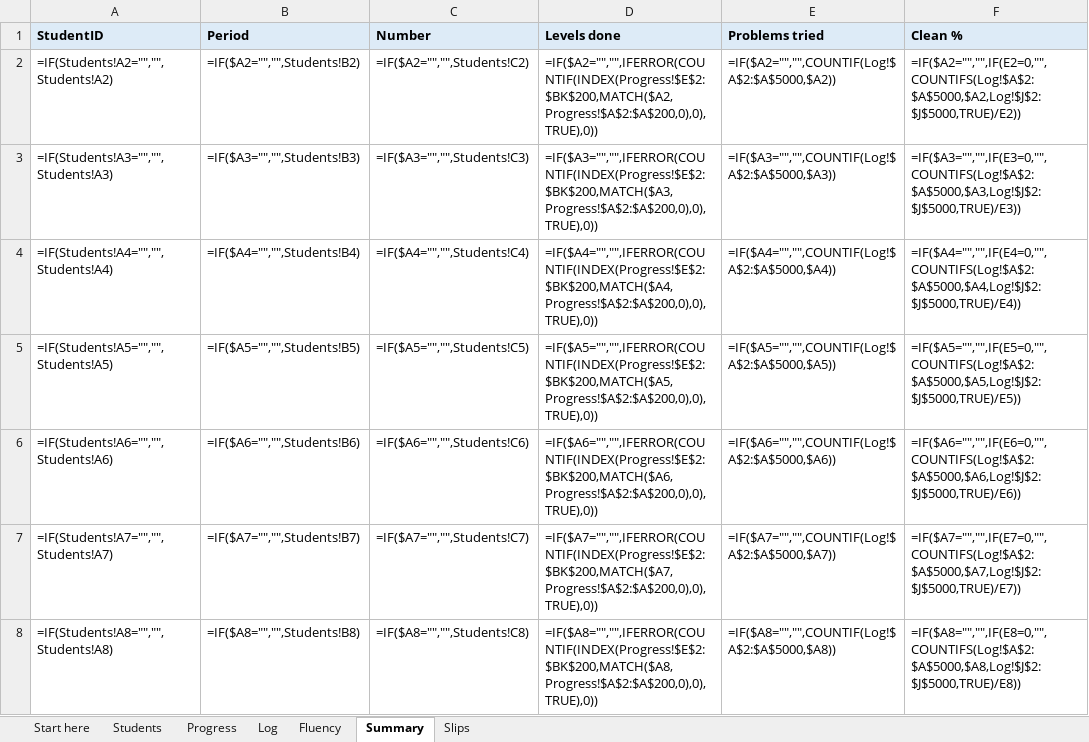
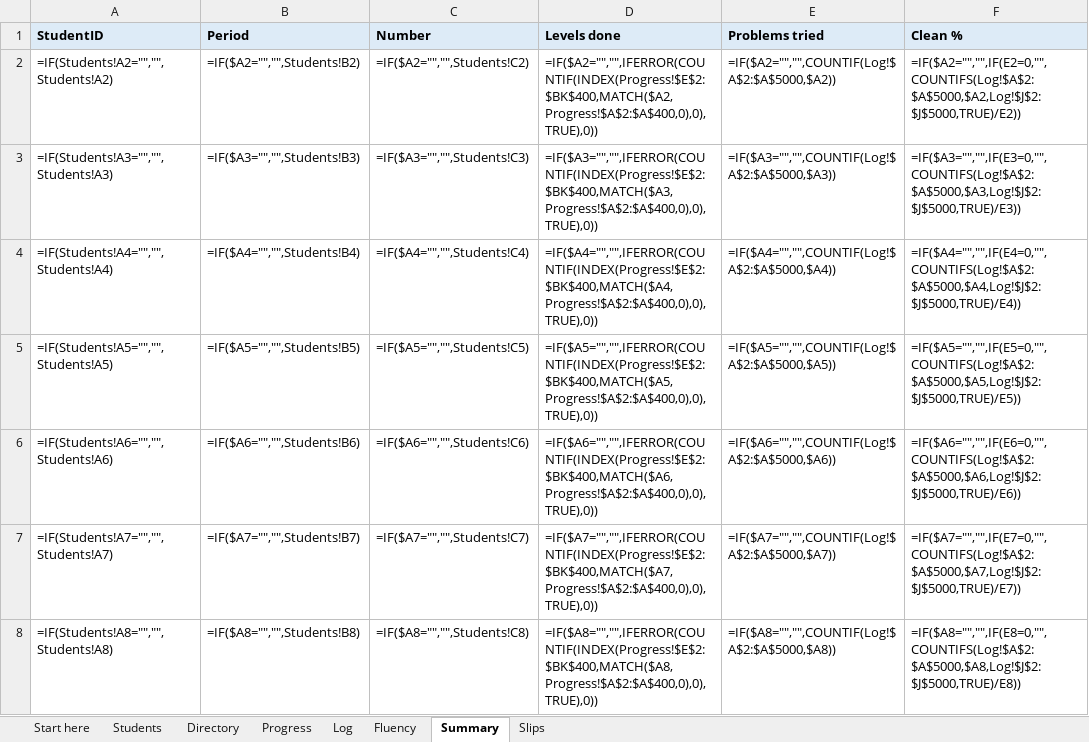
Before and after one commit to karlmaukskoepke/AlgebraMat, an Excel workbook: teacher/The-Mat-class-sheet.xlsx, sheet Summary, drawn as a sheet; only a part is shown; values as stored, in another font and other column widths than the file's, no borders; formulas without a stored value are shown as written; the diff covers the shown part only; the diff names each change by its address in the sheet, - before the commit and + after, or states it on an @@ line.

```diff
--- a/teacher/The-Mat-class-sheet.xlsx (sheet Summary)
+++ b/teacher/The-Mat-class-sheet.xlsx (sheet Summary)
+sheet tab: Directory
-D2 (Levels done): =IF($A2="","",IFERROR(COUNTIF(INDEX(Progress!$E$2:$BK$200,MATCH($A2,Progress!$A$2:$A$200,0),0),TRUE),0))
+D2 (Levels done): =IF($A2="","",IFERROR(COUNTIF(INDEX(Progress!$E$2:$BK$400,MATCH($A2,Progress!$A$2:$A$400,0),0),TRUE),0))
-D3 (Levels done): =IF($A3="","",IFERROR(COUNTIF(INDEX(Progress!$E$2:$BK$200,MATCH($A3,Progress!$A$2:$A$200,0),0),TRUE),0))
+D3 (Levels done): =IF($A3="","",IFERROR(COUNTIF(INDEX(Progress!$E$2:$BK$400,MATCH($A3,Progress!$A$2:$A$400,0),0),TRUE),0))
-D4 (Levels done): =IF($A4="","",IFERROR(COUNTIF(INDEX(Progress!$E$2:$BK$200,MATCH($A4,Progress!$A$2:$A$200,0),0),TRUE),0))
+D4 (Levels done): =IF($A4="","",IFERROR(COUNTIF(INDEX(Progress!$E$2:$BK$400,MATCH($A4,Progress!$A$2:$A$400,0),0),TRUE),0))
-D5 (Levels done): =IF($A5="","",IFERROR(COUNTIF(INDEX(Progress!$E$2:$BK$200,MATCH($A5,Progress!$A$2:$A$200,0),0),TRUE),0))
+D5 (Levels done): =IF($A5="","",IFERROR(COUNTIF(INDEX(Progress!$E$2:$BK$400,MATCH($A5,Progress!$A$2:$A$400,0),0),TRUE),0))
-D6 (Levels done): =IF($A6="","",IFERROR(COUNTIF(INDEX(Progress!$E$2:$BK$200,MATCH($A6,Progress!$A$2:$A$200,0),0),TRUE),0))
+D6 (Levels done): =IF($A6="","",IFERROR(COUNTIF(INDEX(Progress!$E$2:$BK$400,MATCH($A6,Progress!$A$2:$A$400,0),0),TRUE),0))
-D7 (Levels done): =IF($A7="","",IFERROR(COUNTIF(INDEX(Progress!$E$2:$BK$200,MATCH($A7,Progress!$A$2:$A$200,0),0),TRUE),0))
+D7 (Levels done): =IF($A7="","",IFERROR(COUNTIF(INDEX(Progress!$E$2:$BK$400,MATCH($A7,Progress!$A$2:$A$400,0),0),TRUE),0))
-D8 (Levels done): =IF($A8="","",IFERROR(COUNTIF(INDEX(Progress!$E$2:$BK$200,MATCH($A8,Progress!$A$2:$A$200,0),0),TRUE),0))
+D8 (Levels done): =IF($A8="","",IFERROR(COUNTIF(INDEX(Progress!$E$2:$BK$400,MATCH($A8,Progress!$A$2:$A$400,0),0),TRUE),0))
```
Also changed, not shown: 150 added rows and 143 edited cells elsewhere in this sheet, sheet Slips, sheet Start here, teacher/The-Mat-roster.xlsx, 12 other files.
